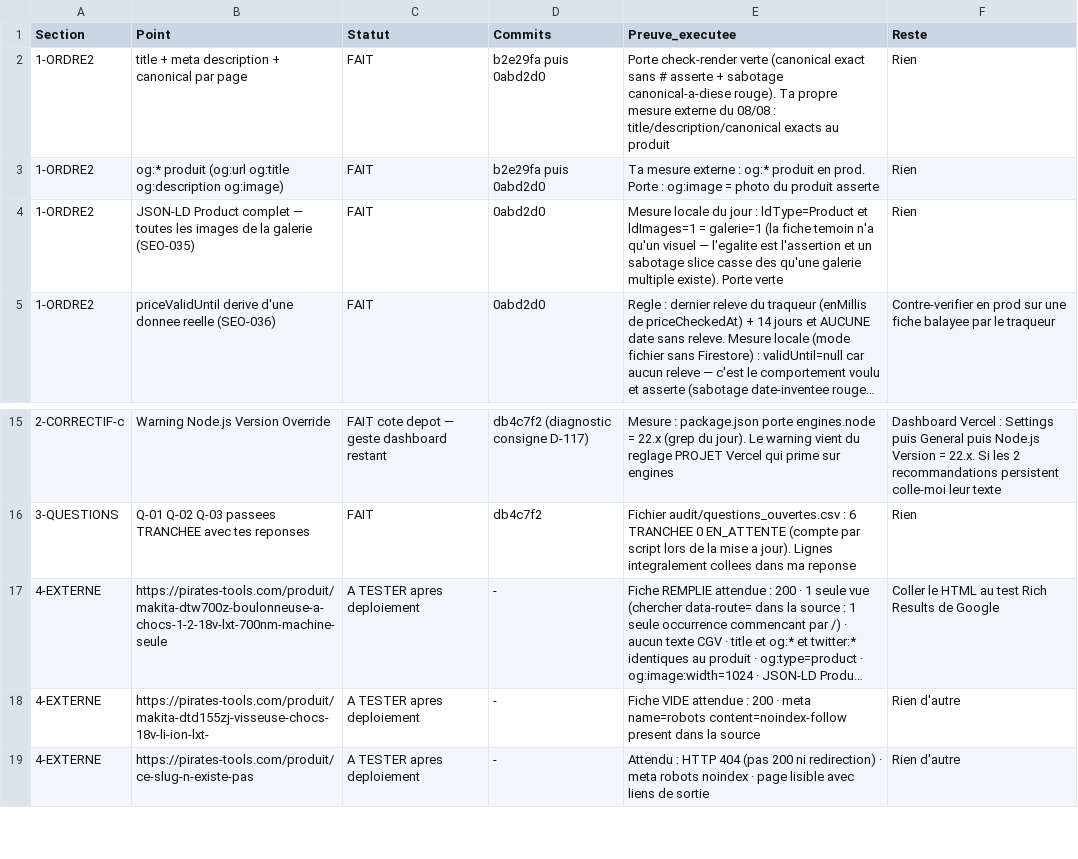
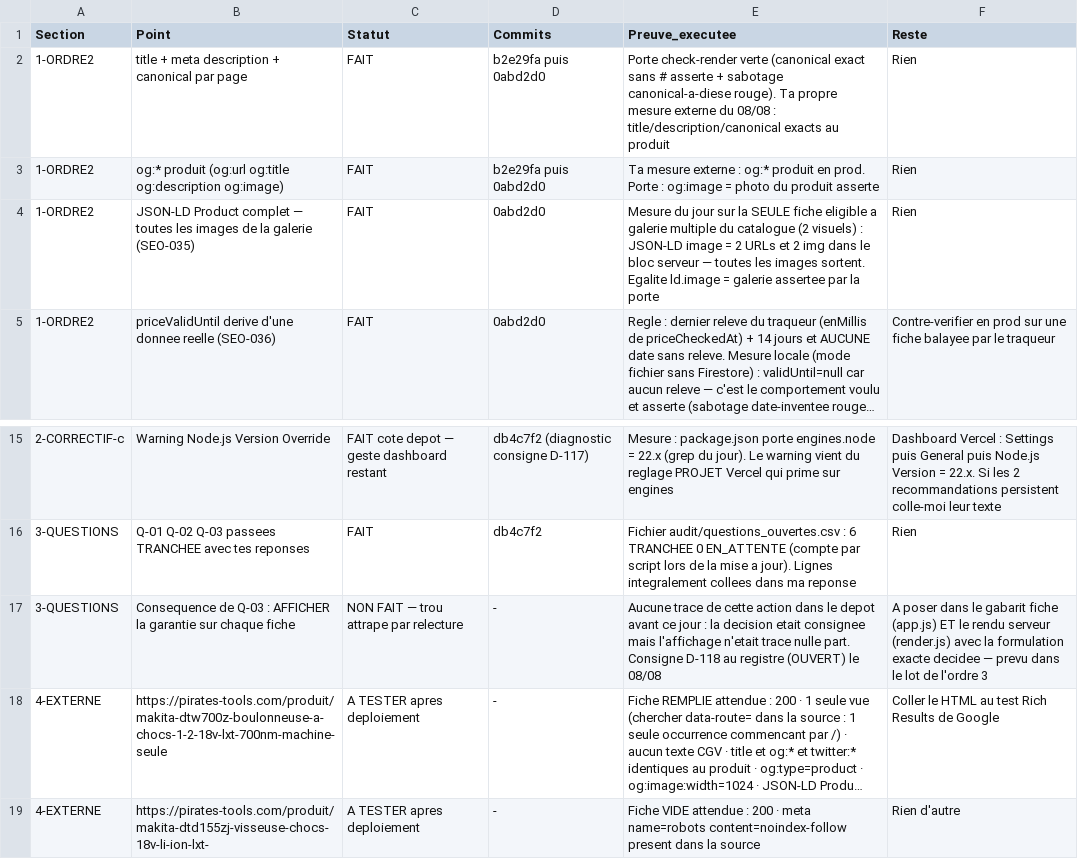
Before and after one commit to nova971z/ish, a CSV file: audit/verification-08-08.csv, drawn as a sheet; only a part is shown, gaps mark what is left out; the shorter side is filled out with more unchanged rows; long unchanged cells end in …; the diff names each change by its address in the sheet, - before the commit and + after, or states it on an @@ line.

```diff
--- a/audit/verification-08-08.csv
+++ b/audit/verification-08-08.csv
-E4 (Preuve_executee): Mesure locale du jour : ldType=Product et ldImages=1 = galerie=1 (la fiche temoin n'a qu'un visuel — l'egalite est l'assertion et un sabotage slice casse des qu'une galerie multiple existe). Porte verte
+E4 (Preuve_executee): Mesure du jour sur la SEULE fiche eligible a galerie multiple du catalogue (2 visuels) : JSON-LD image = 2 URLs et 2 img dans le bloc serveur — toutes les images sortent. Egalite ld.image = galerie assertee par la porte
+row 17: 3-QUESTIONS | Consequence de Q-03 : AFFICHER la garantie sur chaque fiche | NON FAIT — trou attrape par relecture | - | Aucune trace de cette action dans le depot avant ce jour : la decision etait consignee mais l'affichage n'etait trace nulle part. Consigne D-118 au registre (OUVERT) le 08/08 | A poser dans le gabarit fiche (app.js) ET le rendu serveur (render.js) avec la formulation exacte decidee — prevu dans le lot de l'ordre 3
```
Also changed, not shown: 1 other file.
